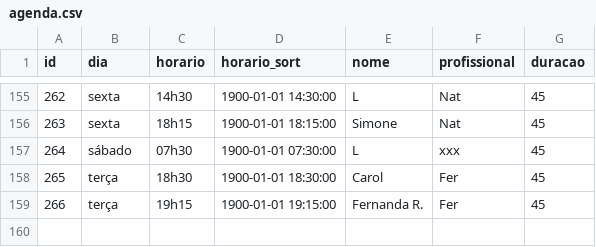
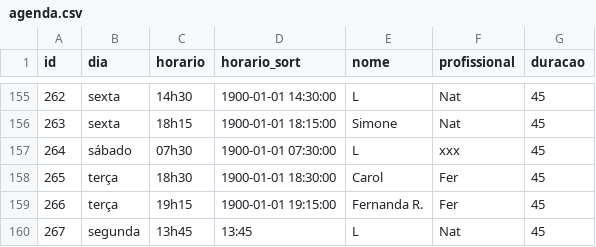
Before and after one commit to henriquepeixotodemorais-debug/estudio.fernanda.peixoto, a CSV file: data/agenda.csv, drawn as a sheet; only a part is shown, gaps mark what is left out.

Commit message:
Atualiza agenda.csv via Streamlit

```diff
--- a/data/agenda.csv
+++ b/data/agenda.csv
@@ -159 +159,2 @@ id,dia,horario,horario_sort,nome,profissional,duracao
 266,terça,19h15,1900-01-01 19:15:00,Fernanda R.,Fer,45
+267,segunda,13h45,13:45,L,Nat,45
```
